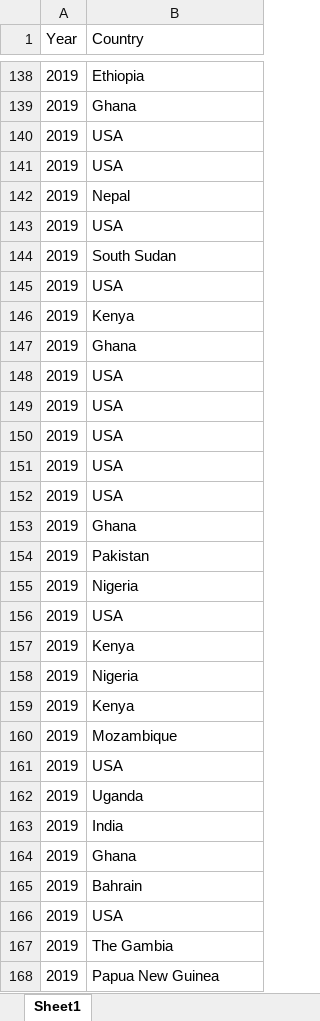
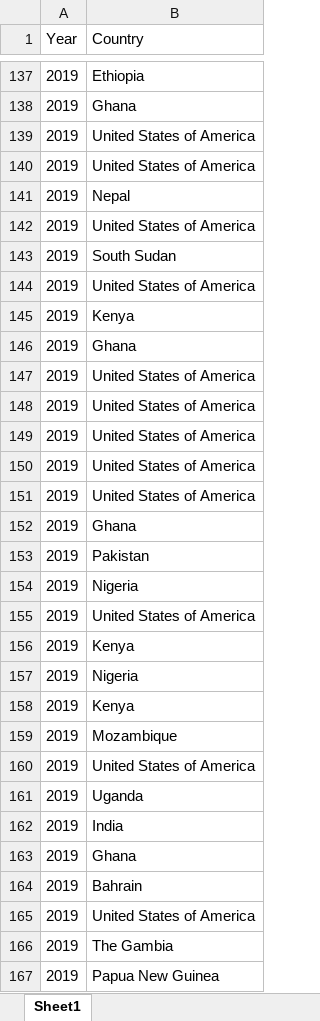
Before and after one commit to lripa/BCB520GitHub, an Excel workbook: posts/Final/BVBD Applicants Merged.xlsx, sheet Sheet1, drawn as a sheet; only a part is shown, gaps mark what is left out; values as stored, in another font and other column widths than the file's, no borders; addresses are those after the commit; the diff covers the shown part only; the diff names each change by its address in the sheet, - before the commit and + after, or states it on an @@ line.

```diff
--- a/posts/Final/BVBD Applicants Merged.xlsx (sheet Sheet1)
+++ b/posts/Final/BVBD Applicants Merged.xlsx (sheet Sheet1)
-B139:B140 (Country): USA
+B139:B140 (Country): United States of America
-B142 (Country): USA
+B142 (Country): United States of America
-B144 (Country): USA
+B144 (Country): United States of America
-B147:B151 (Country): USA
+B147:B151 (Country): United States of America
-B155 (Country): USA
+B155 (Country): United States of America
-B160 (Country): USA
+B160 (Country): United States of America
-B165 (Country): USA
+B165 (Country): United States of America
```
Also changed, not shown: 3 added rows, 4 removed rows and 214 edited cells elsewhere in this sheet, 5 other files.
